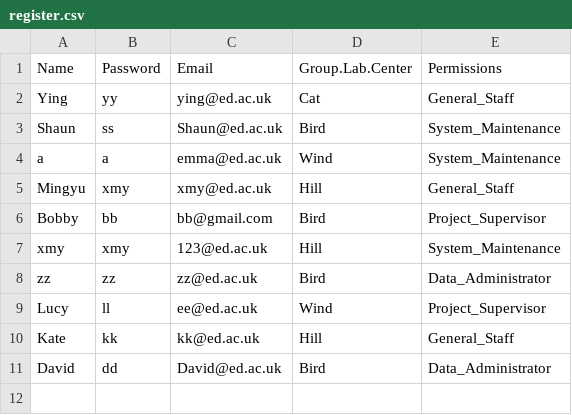
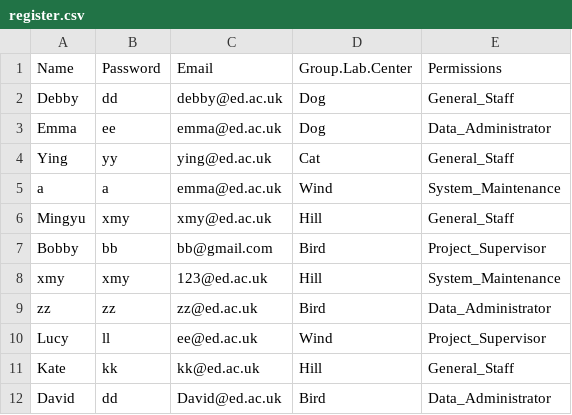
Before and after one commit to MINGYU-XU/LotusRoot, a CSV file: register.csv, drawn as a sheet.

```diff
--- a/register.csv
+++ b/register.csv
@@ -1,4 +1,5 @@
 Name,Password,Email,Group.Lab.Center,Permissions
+Debby,dd,debby@ed.ac.uk,Dog,General_Staff
+Emma,ee,emma@ed.ac.uk,Dog,Data_Administrator
 Ying,yy,ying@ed.ac.uk,Cat,General_Staff
-Shaun,ss,Shaun@ed.ac.uk,Bird,System_Maintenance
 a,a,emma@ed.ac.uk,Wind,System_Maintenance
```
Also changed, not shown: df_proj.csv, 2 other files.
